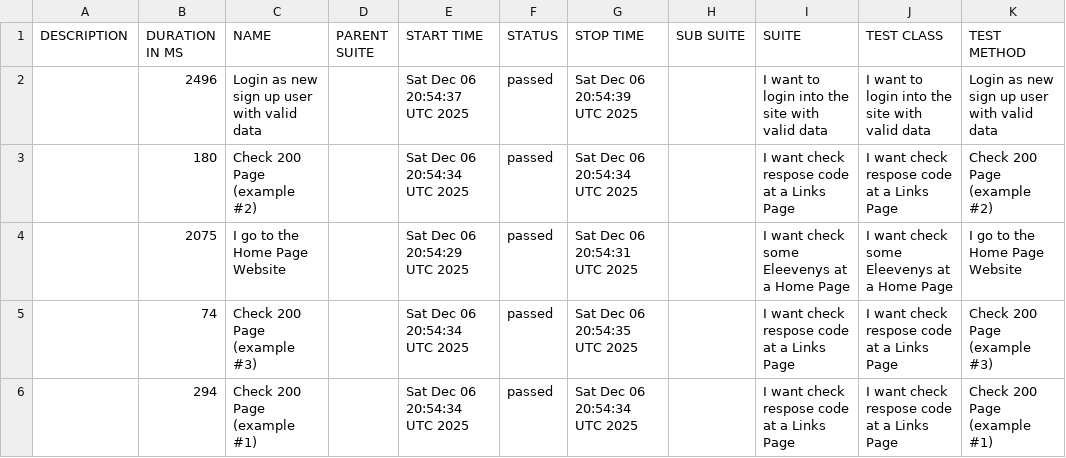
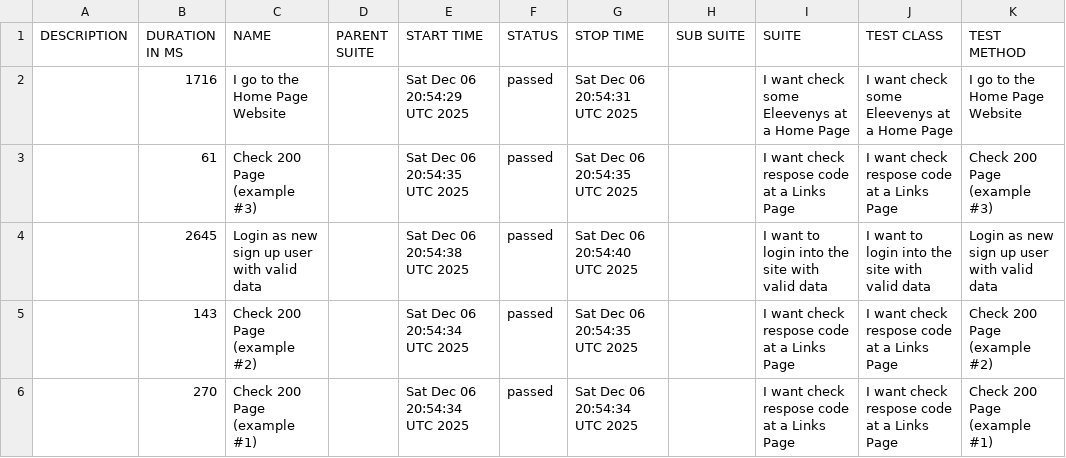
Before and after one commit to tmqa2408/cypress_Cucumber_BDD, a CSV file: data/suites.csv, drawn as a sheet.

```diff
--- a/data/suites.csv
+++ b/data/suites.csv
@@ -1,6 +1,6 @@
 "DESCRIPTION","DURATION IN MS","NAME","PARENT SUITE","START TIME","STATUS","STOP TIME","SUB SUITE","SUITE","TEST CLASS","TEST METHOD"
-"","2496","Login as new sign up user with valid data","","Sat Dec 06 20:54:37 UTC 2025","passed","Sat Dec 06 20:54:39 UTC 2025","","I want to login into the site with valid data","I want to login into the site with valid data","Login as new sign up user with valid data"
-"","180","Check 200 Page (example #2)","","Sat Dec 06 20:54:34 UTC 2025","passed","Sat Dec 06 20:54:34 UTC 2025","","I want check respose code at a Links Page","I want check respose code at a Links Page","Check 200 Page (example #2)"
-"","2075","I go to the Home Page Website","","Sat Dec 06 20:54:29 UTC 2025","passed","Sat Dec 06 20:54:31 UTC 2025","","I want check some Eleevenys at a Home Page","I want check some Eleevenys at a Home Page","I go to the Home Page Website"
-"","74","Check 200 Page (example #3)","","Sat Dec 06 20:54:34 UTC 2025","passed","Sat Dec 06 20:54:35 UTC 2025","","I want check respose code at a Links Page","I want check respose code at a Links Page","Check 200 Page (example #3)"
-"","294","Check 200 Page (example #1)","","Sat Dec 06 20:54:34 UTC 2025","passed","Sat Dec 06 20:54:34 UTC 2025","","I want check respose code at a Links Page","I want check respose code at a Links Page","Check 200 Page (example #1)"
+"","1716","I go to the Home Page Website","","Sat Dec 06 20:54:29 UTC 2025","passed","Sat Dec 06 20:54:31 UTC 2025","","I want check some Eleevenys at a Home Page","I want check some Eleevenys at a Home Page","I go to the Home Page Website"
+"","61","Check 200 Page (example #3)","","Sat Dec 06 20:54:35 UTC 2025","passed","Sat Dec 06 20:54:35 UTC 2025","","I want check respose code at a Links Page","I want check respose code at a Links Page","Check 200 Page (example #3)"
+"","2645","Login as new sign up user with valid data","","Sat Dec 06 20:54:38 UTC 2025","passed","Sat Dec 06 20:54:40 UTC 2025","","I want to login into the site with valid data","I want to login into the site with valid data","Login as new sign up user with valid data"
+"","143","Check 200 Page (example #2)","","Sat Dec 06 20:54:34 UTC 2025","passed","Sat Dec 06 20:54:35 UTC 2025","","I want check respose code at a Links Page","I want check respose code at a Links Page","Check 200 Page (example #2)"
+"","270","Check 200 Page (example #1)","","Sat Dec 06 20:54:34 UTC 2025","passed","Sat Dec 06 20:54:34 UTC 2025","","I want check respose code at a Links Page","I want check respose code at a Links Page","Check 200 Page (example #1)"
```
Also changed, not shown: 24 other files.
